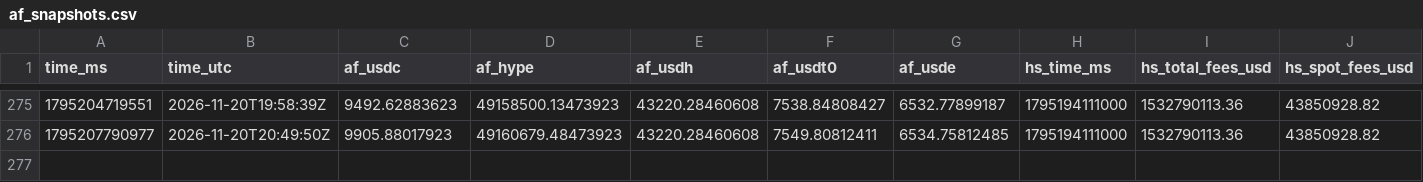
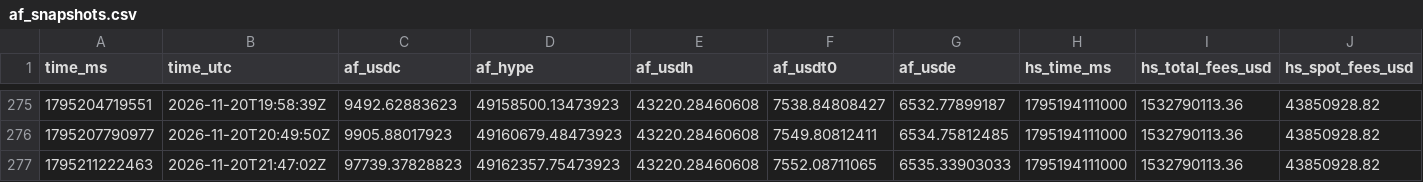
Before and after one commit to ryu-sf6/hype-funding, a CSV file: data/af_snapshots.csv, drawn as a sheet; only a part is shown, gaps mark what is left out; the diff names each change by its address in the sheet, - before the commit and + after, or states it on an @@ line.

Commit message:
data: 2026-11-20T21:47Z

```diff
--- a/data/af_snapshots.csv
+++ b/data/af_snapshots.csv
+row 277: 1795211222463 | 2026-11-20T21:47:02Z | 97739.37828823 | 49162357.75473923 | 43220.28460608 | 7552.08711065 | 6535.33903033 | 1795194111000 | 1532790113.36 | 43850928.82
```
Also changed, not shown: data/af_buys_hourly.csv, data/af_daily.csv, 6 other files.
